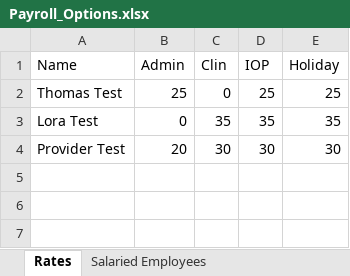
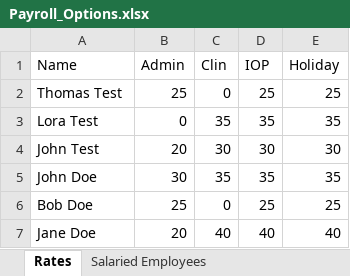
Before and after one commit to parsehex/dashboard, an Excel workbook: sample-data/Payroll_Options.xlsx, sheet Rates, drawn as a sheet; values as stored, in another font and other column widths than the file's, no borders; the diff names each change by its address in the sheet, - before the commit and + after, or states it on an @@ line.

```diff
--- a/sample-data/Payroll_Options.xlsx (sheet Rates)
+++ b/sample-data/Payroll_Options.xlsx (sheet Rates)
-A4 (Name): Provider Test
+A4 (Name): John Test
+row 5: John Doe | 30 | 35 | 35 | 35
+row 6: Bob Doe | 25 | 0 | 25 | 25
+row 7: Jane Doe | 20 | 40 | 40 | 40
```
Also changed, not shown: sheet Aliases, sheet Billing Counselor Override, sample-data/TN_Billing-Statement_created-1234.xlsx, 3 other files.
